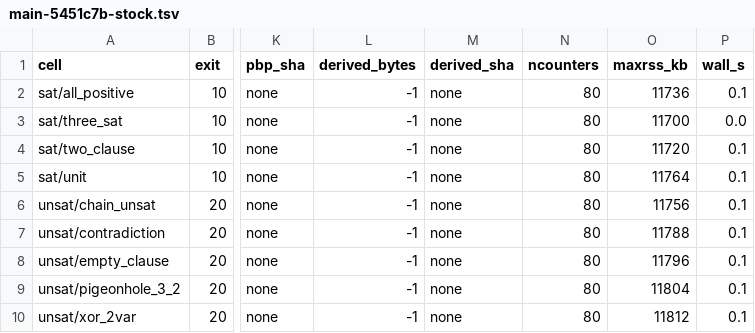
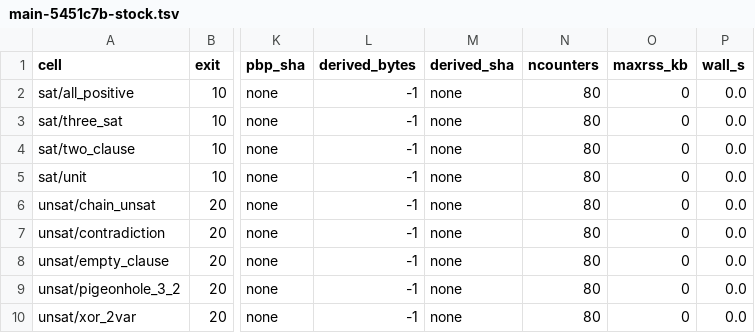
Before and after one commit to bjlkeng/SAT-playground, a TSV file: benchmarks/assumptions/main-5451c7b-stock.tsv, drawn as a sheet; only a part is shown, gaps mark what is left out; the diff names each change by its address in the sheet, - before the commit and + after, or states it on an @@ line.

```diff
--- a/benchmarks/assumptions/main-5451c7b-stock.tsv
+++ b/benchmarks/assumptions/main-5451c7b-stock.tsv
-O2 (maxrss_kb): 11736
+O2 (maxrss_kb): 0
-P2 (wall_s): 0.1
+P2 (wall_s): 0.0
-O3 (maxrss_kb): 11700
+O3 (maxrss_kb): 0
-O4 (maxrss_kb): 11720
+O4 (maxrss_kb): 0
-P4:P10 (wall_s): 0.1
+P4:P10 (wall_s): 0.0
-O5 (maxrss_kb): 11764
+O5 (maxrss_kb): 0
-O6 (maxrss_kb): 11756
+O6 (maxrss_kb): 0
-O7 (maxrss_kb): 11788
+O7 (maxrss_kb): 0
-O8 (maxrss_kb): 11796
+O8 (maxrss_kb): 0
-O9 (maxrss_kb): 11804
+O9 (maxrss_kb): 0
-O10 (maxrss_kb): 11812
+O10 (maxrss_kb): 0
```
Also changed, not shown: benchmarks/assumptions/main-5451c7b-default.tsv, benchmarks/assumptions/main-5451c7b-stockmed.tsv, 8 other files.
